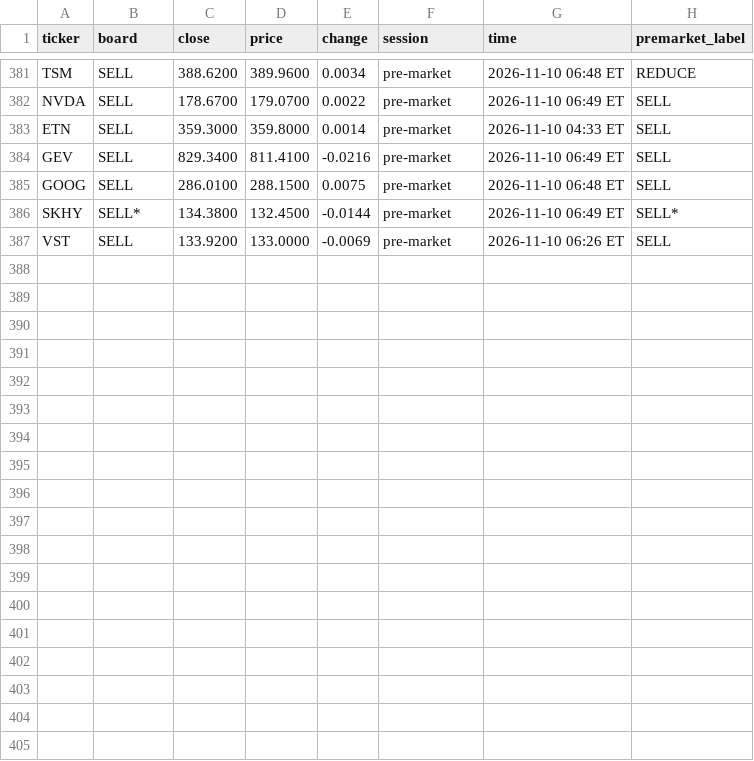
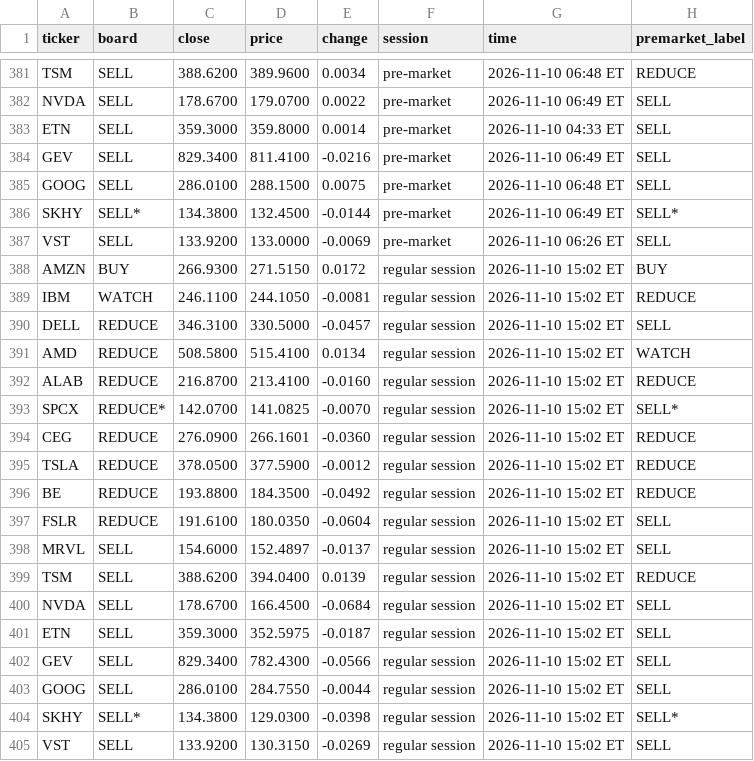
Before and after one commit to Clairechen163/stock-signal-lab, a CSV file: reports/premarket_log.csv, drawn as a sheet; only a part is shown, gaps mark what is left out; the diff names each change by its address in the sheet, - before the commit and + after, or states it on an @@ line.

```diff
--- a/reports/premarket_log.csv
+++ b/reports/premarket_log.csv
+row 388: AMZN | BUY | 266.9300 | 271.5150 | 0.0172 | regular session | 2026-11-10 15:02 ET | BUY
+row 389: IBM | WATCH | 246.1100 | 244.1050 | -0.0081 | regular session | 2026-11-10 15:02 ET | REDUCE
+row 390: DELL | REDUCE | 346.3100 | 330.5000 | -0.0457 | regular session | 2026-11-10 15:02 ET | SELL
+row 391: AMD | REDUCE | 508.5800 | 515.4100 | 0.0134 | regular session | 2026-11-10 15:02 ET | WATCH
+row 392: ALAB | REDUCE | 216.8700 | 213.4100 | -0.0160 | regular session | 2026-11-10 15:02 ET | REDUCE
+row 393: SPCX | REDUCE* | 142.0700 | 141.0825 | -0.0070 | regular session | 2026-11-10 15:02 ET | SELL*
+row 394: CEG | REDUCE | 276.0900 | 266.1601 | -0.0360 | regular session | 2026-11-10 15:02 ET | REDUCE
+row 395: TSLA | REDUCE | 378.0500 | 377.5900 | -0.0012 | regular session | 2026-11-10 15:02 ET | REDUCE
+row 396: BE | REDUCE | 193.8800 | 184.3500 | -0.0492 | regular session | 2026-11-10 15:02 ET | REDUCE
+row 397: FSLR | REDUCE | 191.6100 | 180.0350 | -0.0604 | regular session | 2026-11-10 15:02 ET | SELL
+row 398: MRVL | SELL | 154.6000 | 152.4897 | -0.0137 | regular session | 2026-11-10 15:02 ET | SELL
+row 399: TSM | SELL | 388.6200 | 394.0400 | 0.0139 | regular session | 2026-11-10 15:02 ET | REDUCE
+row 400: NVDA | SELL | 178.6700 | 166.4500 | -0.0684 | regular session | 2026-11-10 15:02 ET | SELL
+row 401: ETN | SELL | 359.3000 | 352.5975 | -0.0187 | regular session | 2026-11-10 15:02 ET | SELL
+row 402: GEV | SELL | 829.3400 | 782.4300 | -0.0566 | regular session | 2026-11-10 15:02 ET | SELL
+row 403: GOOG | SELL | 286.0100 | 284.7550 | -0.0044 | regular session | 2026-11-10 15:02 ET | SELL
+row 404: SKHY | SELL* | 134.3800 | 129.0300 | -0.0398 | regular session | 2026-11-10 15:02 ET | SELL*
+row 405: VST | SELL | 133.9200 | 130.3150 | -0.0269 | regular session | 2026-11-10 15:02 ET | SELL
```
Also changed, not shown: 2 other files.
